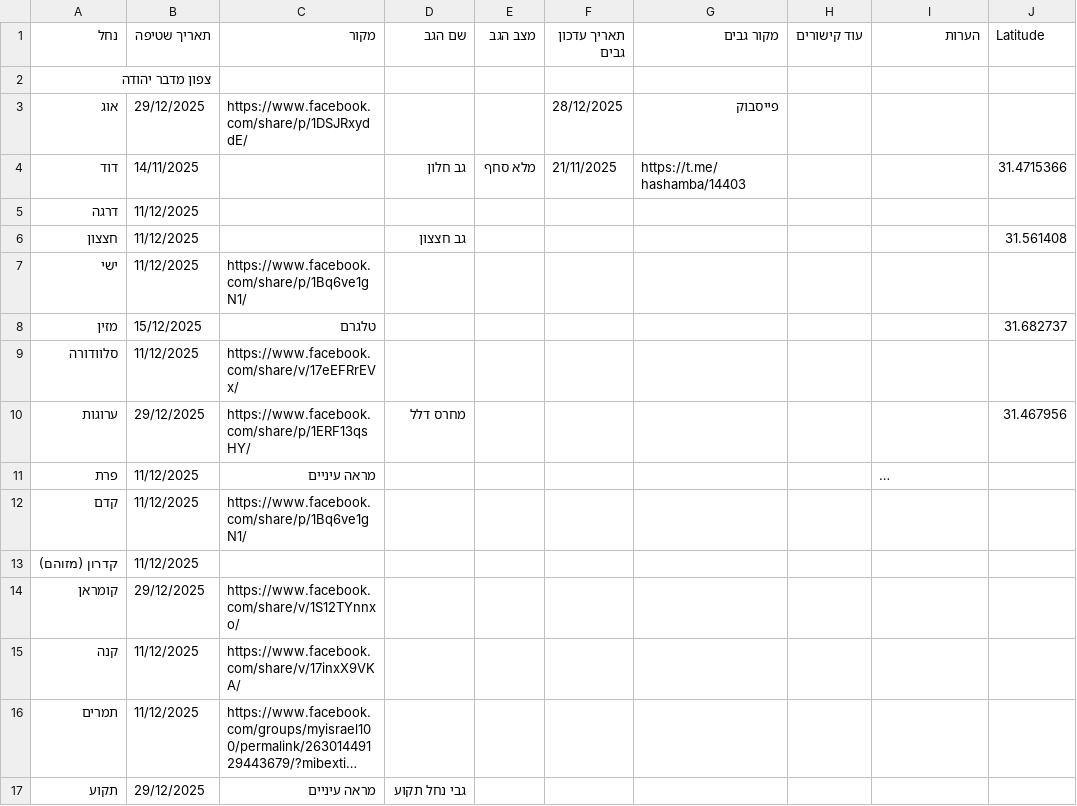
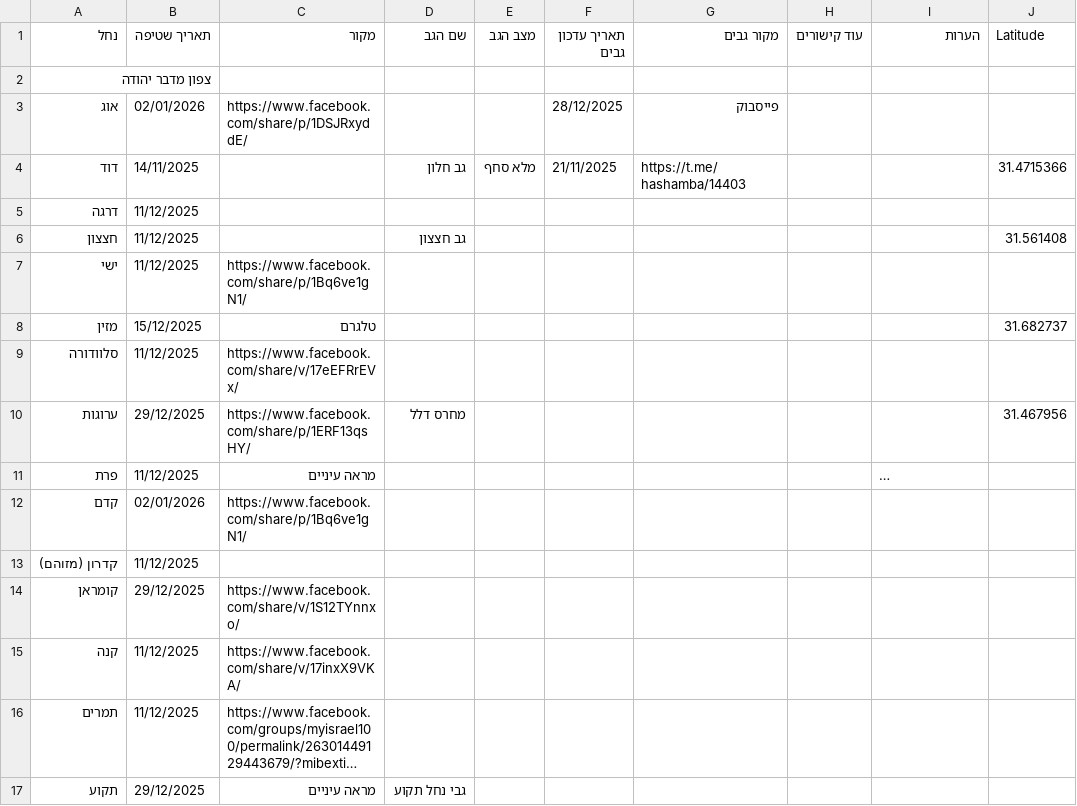
Before and after one commit to zstadler/IHMGeoJSONWaterholes, a TSV file: floods.tsv, drawn as a sheet; only a part is shown; long unchanged cells end in …; the diff names each change by its address in the sheet, - before the commit and + after, or states it on an @@ line.

```diff
--- a/floods.tsv
+++ b/floods.tsv
-B3 (תאריך שטיפה): 29/12/2025
+B3 (תאריך שטיפה): 02/01/2026
-B12 (תאריך שטיפה): 11/12/2025
+B12 (תאריך שטיפה): 02/01/2026
```
